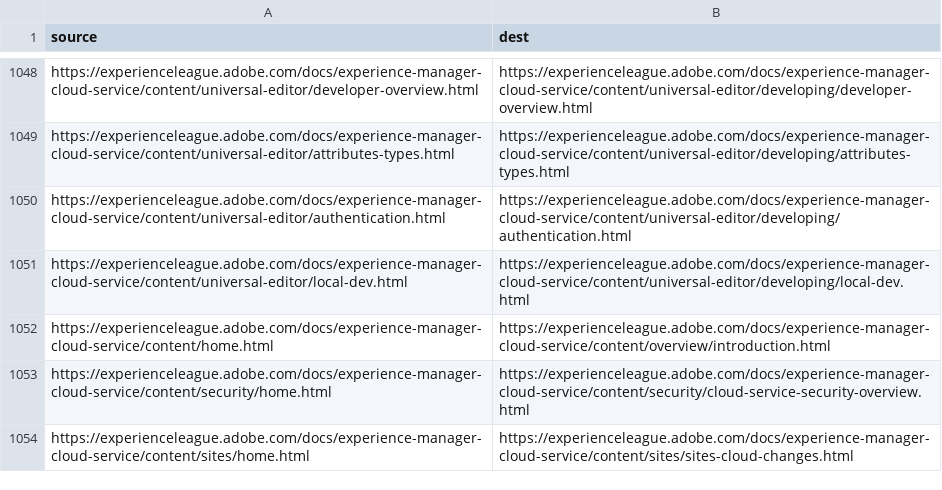
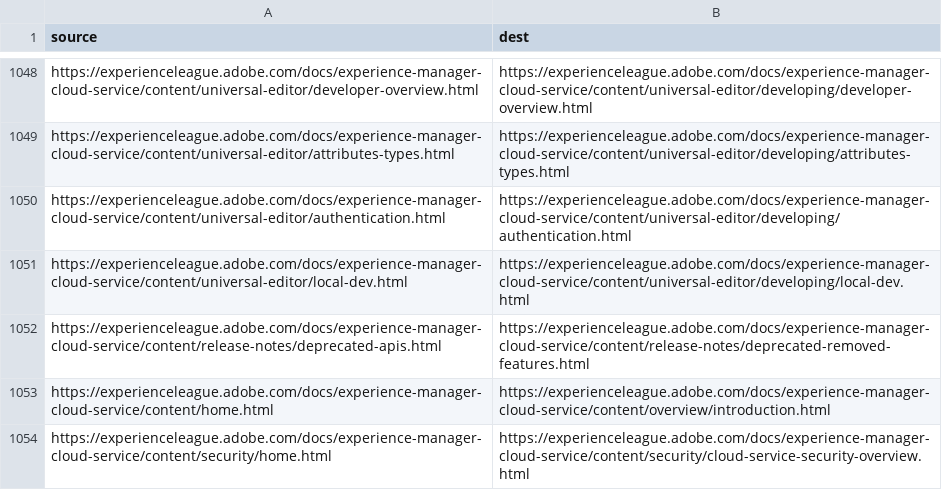
Before and after one commit to AdobeDocs/experience-manager-cloud-service.sv-SE, a CSV file: redirects.csv, drawn as a sheet; only a part is shown, gaps mark what is left out; the shorter side is filled out with more unchanged rows.

Commit message:
Updating Old File for core commit f5fb43650ed9c9c8dea898bf8bd96bd339abe006

```diff
--- a/redirects.csv
+++ b/redirects.csv
@@ -1051,2 +1051,3 @@ https://experienceleague.adobe.com/docs/experience-manager-cloud-service/content
 https://experienceleague.adobe.com/docs/experience-manager-cloud-service/content/universal-editor/local-dev.html,https://experienceleague.adobe.com/docs/experience-manager-cloud-service/content/universal-editor/developing/local-dev.html
+https://experienceleague.adobe.com/docs/experience-manager-cloud-service/content/release-notes/deprecated-apis.html,https://experienceleague.adobe.com/docs/experience-manager-cloud-service/content/release-notes/deprecated-removed-features.html
 https://experienceleague.adobe.com/docs/experience-manager-cloud-service/content/home.html,https://experienceleague.adobe.com/docs/experience-manager-cloud-service/content/overview/introduction.html
```
